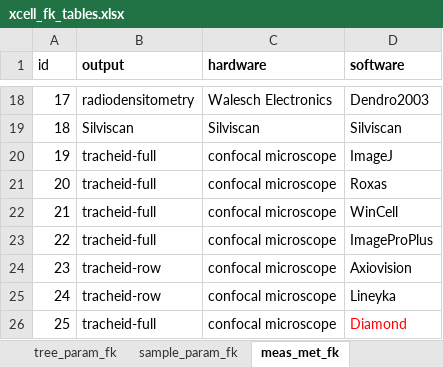
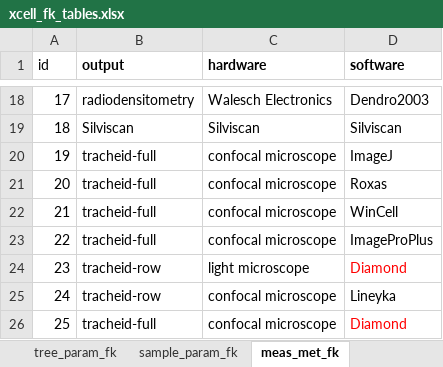
Before and after one commit to smiljanicm/xcell_db, an Excel workbook: db_create/xcell_fk_tables.xlsx, sheet meas_met_fk, drawn as a sheet; only a part is shown, gaps mark what is left out; values as stored, in another font and other column widths than the file's, no borders; the diff names each change by its address in the sheet, - before the commit and + after, or states it on an @@ line.

```diff
--- a/db_create/xcell_fk_tables.xlsx (sheet meas_met_fk)
+++ b/db_create/xcell_fk_tables.xlsx (sheet meas_met_fk)
-C24 (hardware): confocal microscope
+C24 (hardware): light microscope
-D24 (software): Axiovision
+D24 (software): Diamond
-D24 text colour: black
+D24 text colour: #FF0000
```
Also changed, not shown: sheet species_fk, sheet institution_fk, sheet tree_param_fk, db_upload/info/info_table.xlsx, 6 other files.
